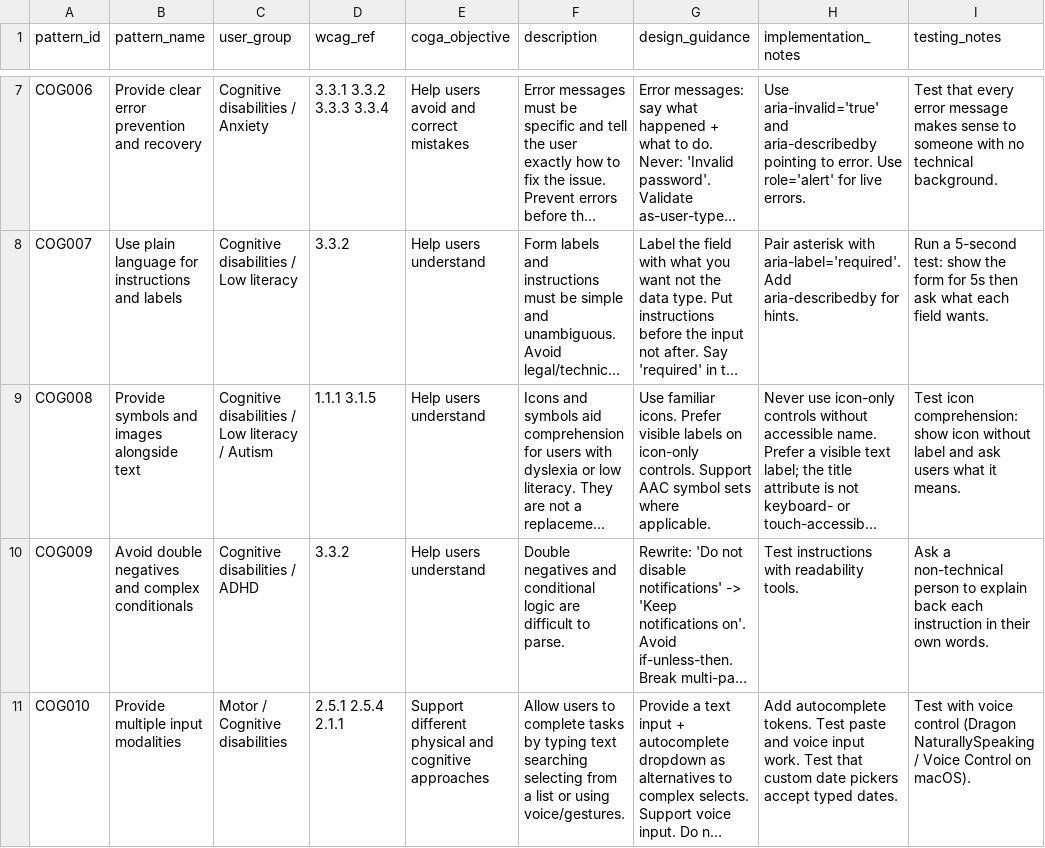
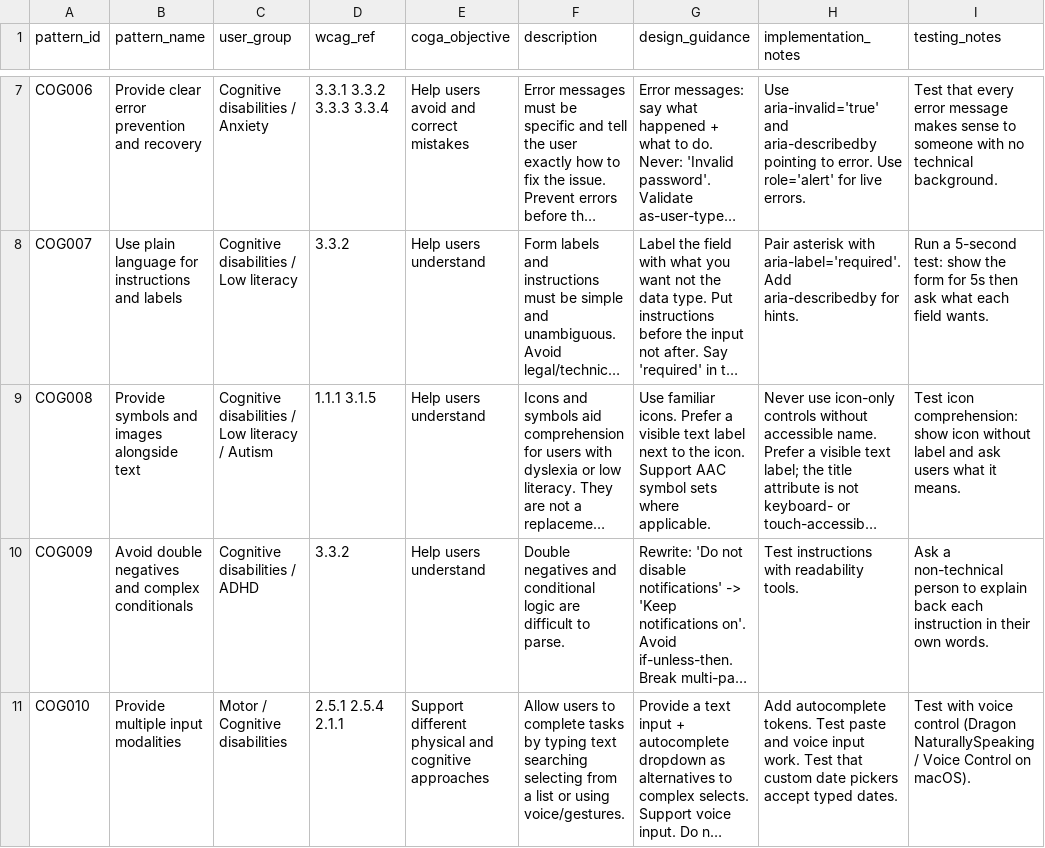
Before and after one commit to mrKanoh/wcag-accessibility-audit-skill, a CSV file: data/cognitive-accessibility.csv, drawn as a sheet; only a part is shown, gaps mark what is left out; long unchanged cells end in …; the diff names each change by its address in the sheet, - before the commit and + after, or states it on an @@ line.

```diff
--- a/data/cognitive-accessibility.csv
+++ b/data/cognitive-accessibility.csv
-G9 (design_guidance): …icons. Prefer visible labels on icon-only controls. Support AAC…
+G9 (design_guidance): …icons. Prefer a visible text label next to the icon. Support AAC…
```
Also changed, not shown: 3 other files.
